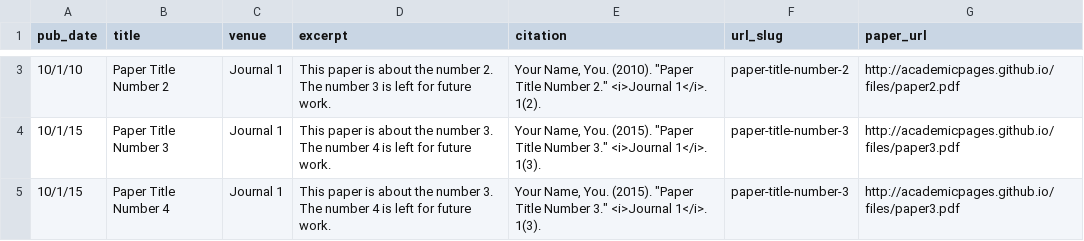
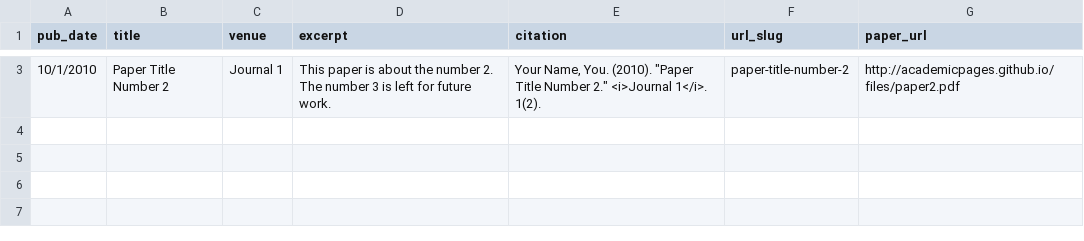
Before and after one commit to epppt/epppt.github.io, a TSV file: markdown_generator/publications.tsv, drawn as a sheet; only a part is shown, gaps mark what is left out; the diff covers the shown part only.

```diff
--- a/markdown_generator/publications.tsv
+++ b/markdown_generator/publications.tsv
@@ -3,3 +3 @@ pub_date	title	venue	excerpt	citation	url_slug	paper_url
-10/1/10	Paper Title Number 2	Journal 1	This paper is about the number 2. The number 3 is left for future work.	"Your Name, You. (2010). ""Paper Title Number 2."" <i>Journal 1</i>. 1(2)."	paper-title-number-2	http://academicpages.github.io/files/paper2.pdf
-10/1/15	Paper Title Number 3	Journal 1	This paper is about the number 3. The number 4 is left for future work.	"Your Name, You. (2015). ""Paper Title Number 3."" <i>Journal 1</i>. 1(3)."	paper-title-number-3	http://academicpages.github.io/files/paper3.pdf
-10/1/15	Paper Title Number 4	Journal 1	This paper is about the number 3. The number 4 is left for future work.	"Your Name, You. (2015). ""Paper Title Number 3."" <i>Journal 1</i>. 1(3)."	paper-title-number-3	http://academicpages.github.io/files/paper3.pdf
+10/1/2010	Paper Title Number 2	Journal 1	This paper is about the number 2. The number 3 is left for future work.	"Your Name, You. (2010). ""Paper Title Number 2."" <i>Journal 1</i>. 1(2)."	paper-title-number-2	http://academicpages.github.io/files/paper2.pdf
```
Also changed, not shown: 1 added row and 1 removed row elsewhere in this file, 3 other files.
